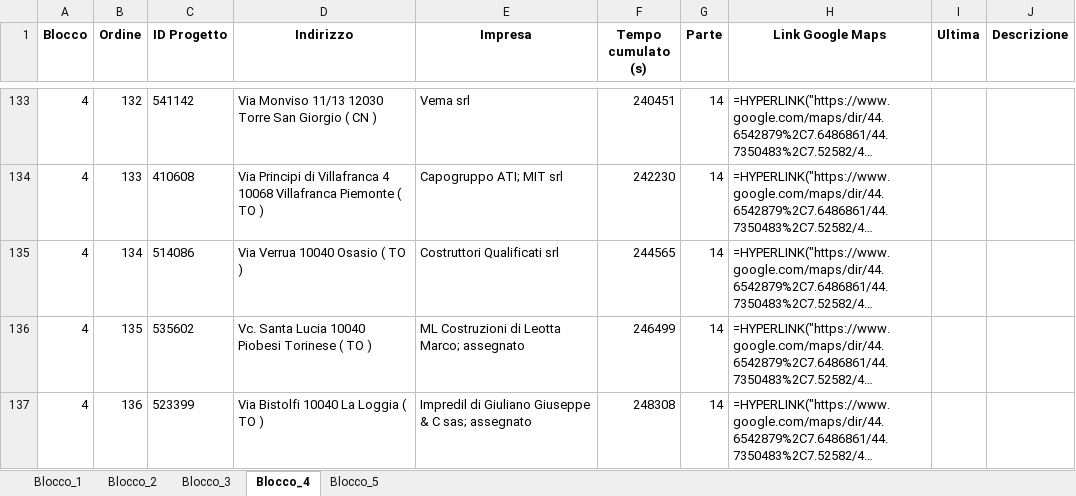
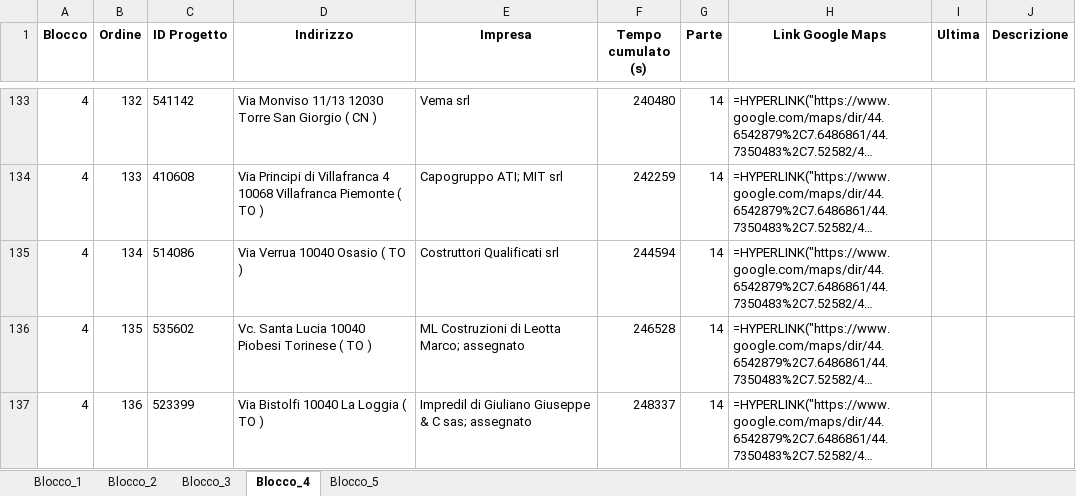
Before and after one commit to shadowb0y/organizzatore_viaggi_carlo2, an Excel workbook: blocchi_multi_foglio.xlsx, sheet Blocco_4, drawn as a sheet; only a part is shown, gaps mark what is left out; long unchanged cells end in …; values as stored, in another font and other column widths than the file's, no borders; formulas without a stored value are shown as written; the diff covers the shown part only; the diff names each change by its address in the sheet, - before the commit and + after, or states it on an @@ line.

```diff
--- a/blocchi_multi_foglio.xlsx (sheet Blocco_4)
+++ b/blocchi_multi_foglio.xlsx (sheet Blocco_4)
-F133 (Tempo cumulato (s)): 240451
+F133 (Tempo cumulato (s)): 240480
-F134 (Tempo cumulato (s)): 242230
+F134 (Tempo cumulato (s)): 242259
-F135 (Tempo cumulato (s)): 244565
+F135 (Tempo cumulato (s)): 244594
-F136 (Tempo cumulato (s)): 246499
+F136 (Tempo cumulato (s)): 246528
-F137 (Tempo cumulato (s)): 248308
+F137 (Tempo cumulato (s)): 248337
```
Also changed, not shown: 31 edited cells elsewhere in this sheet, sheet Blocco_3, sheet Blocco_1, 4 other files.
